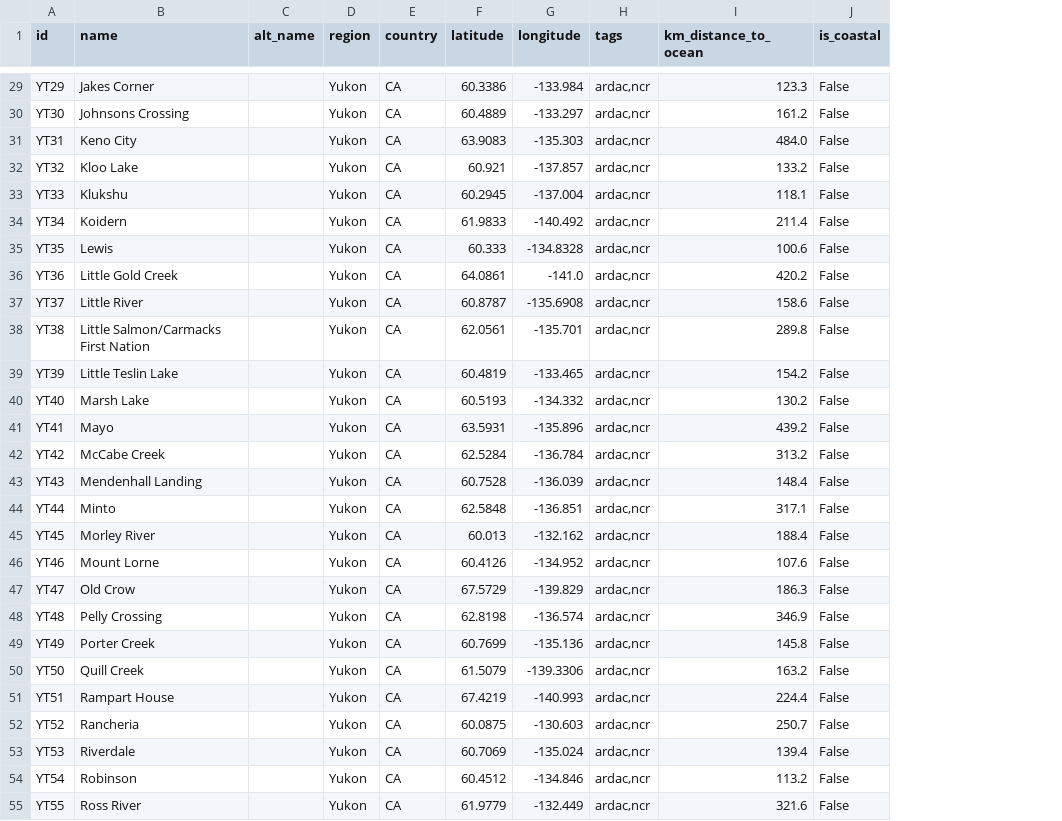
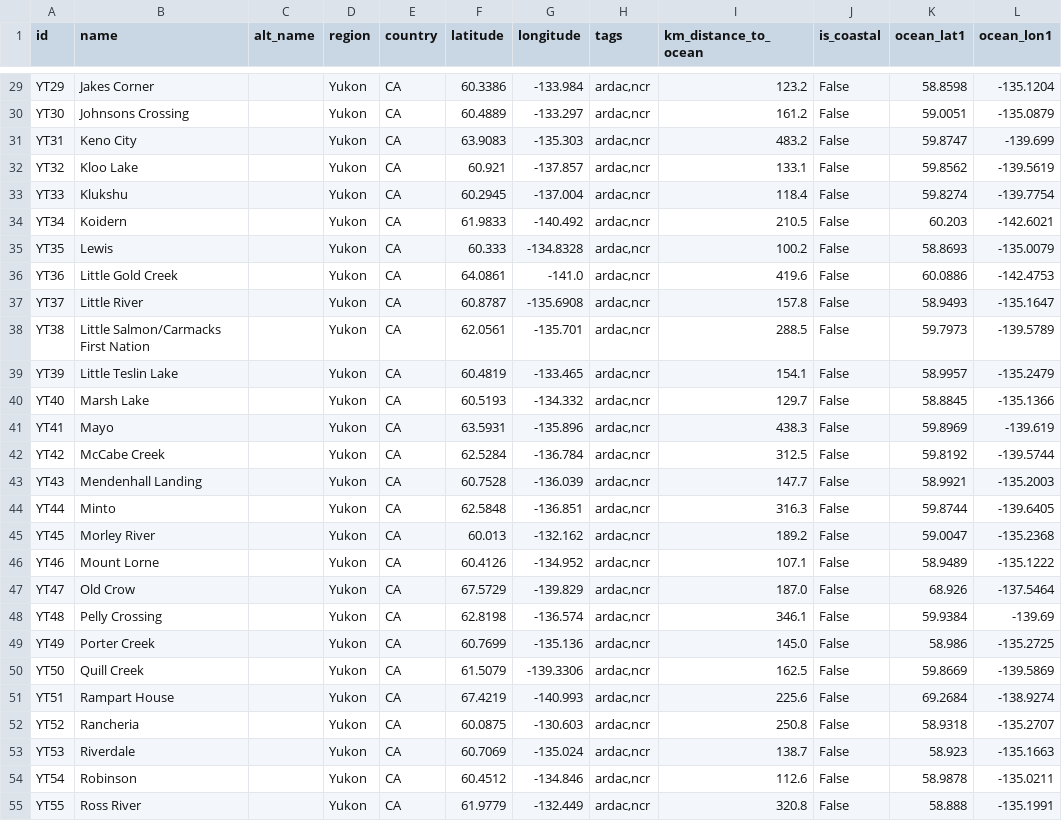
Before and after one commit to ua-snap/geospatial-vector-veracity, a CSV file: vector_data/point/yukon_point_locations.csv, drawn as a sheet; only a part is shown, gaps mark what is left out; the diff covers the shown part only; the diff names each change by its address in the sheet, - before the commit and + after, or states it on an @@ line.

```diff
--- a/vector_data/point/yukon_point_locations.csv
+++ b/vector_data/point/yukon_point_locations.csv
+column K (ocean_lat1), rows 29-55: 58.8598 | 59.0051 | 59.8747 | 59.8562 | 59.8274 | 60.203 | 58.8693 | 60.0886 | 58.9493 | 59.7973 | 58.9957 | 58.8845 | 59.8969 | 59.8192 | 58.9921 | 59.8744 | 59.0047 | 58.9489 | 68.926 | 59.9384 | 58.986 | 59.8669 | 69.2684 | 58.9318 | 58.923 | 58.9878 | 58.888
+column L (ocean_lon1), rows 29-55: -135.1204 | -135.0879 | -139.699 | -139.5619 | -139.7754 | -142.6021 | -135.0079 | -142.4753 | -135.1647 | -139.5789 | -135.2479 | -135.1366 | -139.619 | -139.5744 | -135.2003 | -139.6405 | -135.2368 | -135.1222 | -137.5464 | -139.69 | -135.2725 | -139.5869 | -138.9274 | -135.2707 | -135.1663 | -135.0211 | -135.1991
-I29 (km_distance_to_ocean): 123.3
+I29 (km_distance_to_ocean): 123.2
-I31 (km_distance_to_ocean): 484.0
+I31 (km_distance_to_ocean): 483.2
-I32 (km_distance_to_ocean): 133.2
+I32 (km_distance_to_ocean): 133.1
-I33 (km_distance_to_ocean): 118.1
+I33 (km_distance_to_ocean): 118.4
-I34 (km_distance_to_ocean): 211.4
+I34 (km_distance_to_ocean): 210.5
-I35 (km_distance_to_ocean): 100.6
+I35 (km_distance_to_ocean): 100.2
-I36 (km_distance_to_ocean): 420.2
+I36 (km_distance_to_ocean): 419.6
-I37 (km_distance_to_ocean): 158.6
+I37 (km_distance_to_ocean): 157.8
-I38 (km_distance_to_ocean): 289.8
+I38 (km_distance_to_ocean): 288.5
-I39 (km_distance_to_ocean): 154.2
+I39 (km_distance_to_ocean): 154.1
-I40 (km_distance_to_ocean): 130.2
+I40 (km_distance_to_ocean): 129.7
-I41 (km_distance_to_ocean): 439.2
+I41 (km_distance_to_ocean): 438.3
-I42 (km_distance_to_ocean): 313.2
+I42 (km_distance_to_ocean): 312.5
-I43 (km_distance_to_ocean): 148.4
+I43 (km_distance_to_ocean): 147.7
-I44 (km_distance_to_ocean): 317.1
+I44 (km_distance_to_ocean): 316.3
-I45 (km_distance_to_ocean): 188.4
+I45 (km_distance_to_ocean): 189.2
-I46 (km_distance_to_ocean): 107.6
+I46 (km_distance_to_ocean): 107.1
-I47 (km_distance_to_ocean): 186.3
+I47 (km_distance_to_ocean): 187.0
-I48 (km_distance_to_ocean): 346.9
+I48 (km_distance_to_ocean): 346.1
-I49 (km_distance_to_ocean): 145.8
+I49 (km_distance_to_ocean): 145.0
-I50 (km_distance_to_ocean): 163.2
+I50 (km_distance_to_ocean): 162.5
-I51 (km_distance_to_ocean): 224.4
+I51 (km_distance_to_ocean): 225.6
-I52 (km_distance_to_ocean): 250.7
+I52 (km_distance_to_ocean): 250.8
-I53 (km_distance_to_ocean): 139.4
+I53 (km_distance_to_ocean): 138.7
-I54 (km_distance_to_ocean): 113.2
+I54 (km_distance_to_ocean): 112.6
-I55 (km_distance_to_ocean): 321.6
+I55 (km_distance_to_ocean): 320.8
```
Also changed, not shown: 47 edited cells elsewhere in this file, vector_data/point/faroe_point_locations.csv, vector_data/point/greenland_point_locations.csv, 22 other files.
